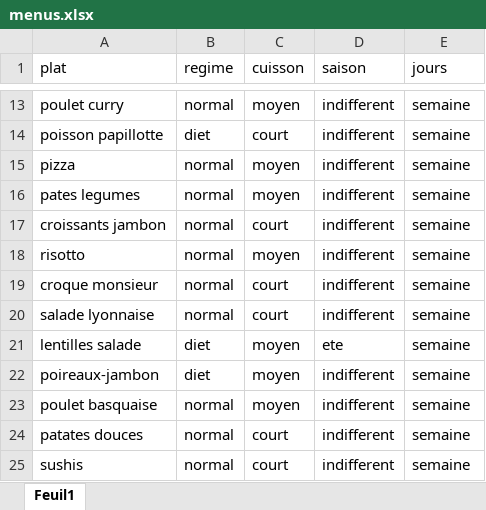
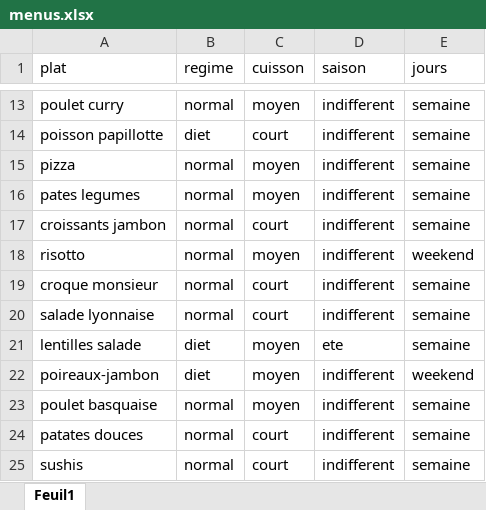
Before and after one commit to guduule/scripts, an Excel workbook: menus/menus.xlsx, sheet Feuil1, drawn as a sheet; only a part is shown, gaps mark what is left out; values as stored, in another font and other column widths than the file's, no borders; the diff names each change by its address in the sheet, - before the commit and + after, or states it on an @@ line.

```diff
--- a/menus/menus.xlsx (sheet Feuil1)
+++ b/menus/menus.xlsx (sheet Feuil1)
-E18 (jours): semaine
+E18 (jours): weekend
-E22 (jours): semaine
+E22 (jours): weekend
```
Also changed, not shown: 19 other files.
